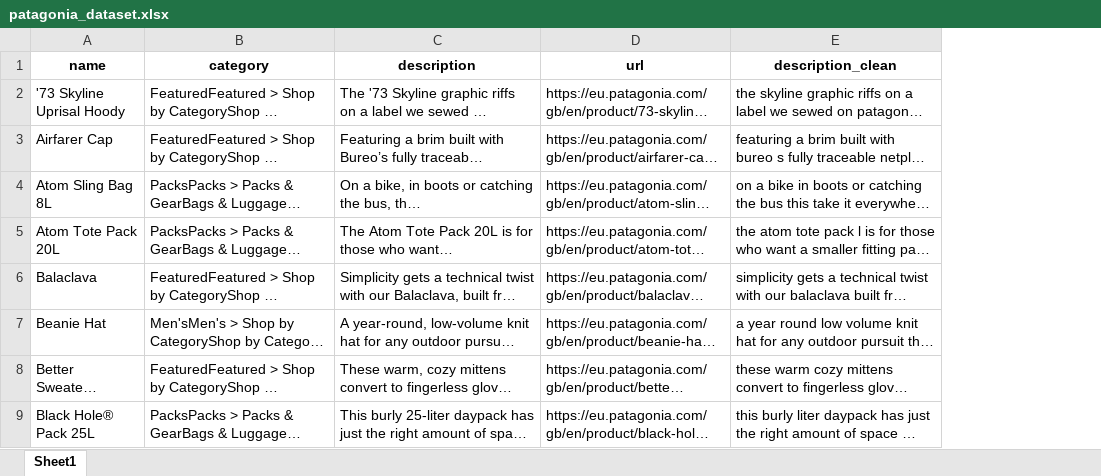
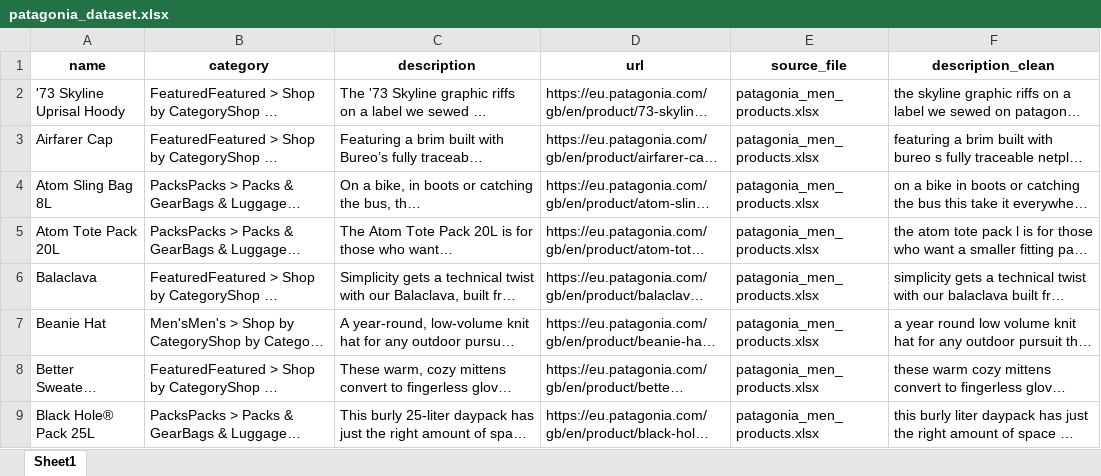
Before and after one commit to simoensm/web_mining_ucl_2025, an Excel workbook: .patagonia/patagonia_dataset.xlsx, sheet Sheet1, drawn as a sheet; only a part is shown; long unchanged cells end in …; values as stored, in another font and other column widths than the file's, no borders; the diff covers the shown part only; the diff names each change by its address in the sheet, - before the commit and + after, or states it on an @@ line.

```diff
--- a/.patagonia/patagonia_dataset.xlsx (sheet Sheet1)
+++ b/.patagonia/patagonia_dataset.xlsx (sheet Sheet1)
+column E (source_file), rows 2-9: all patagonia_men_products.xlsx
```
Also changed, not shown: 255 added rows elsewhere in this sheet, .patagonia/patagonia_clustered_unigram.xlsx, 25 other files.
